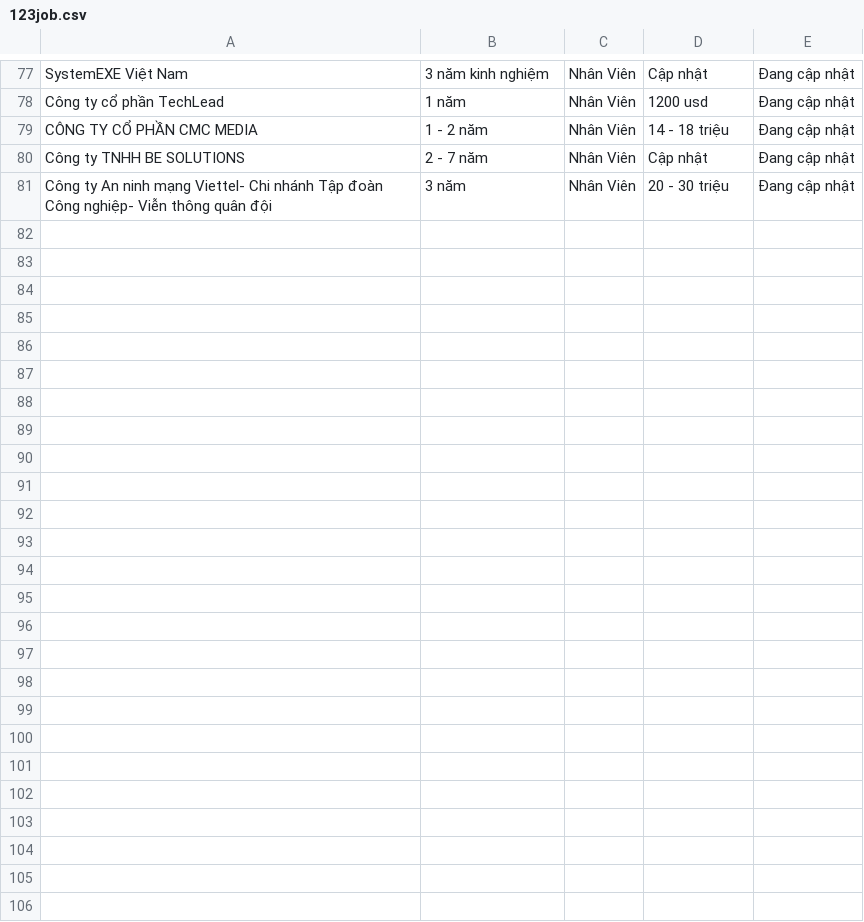
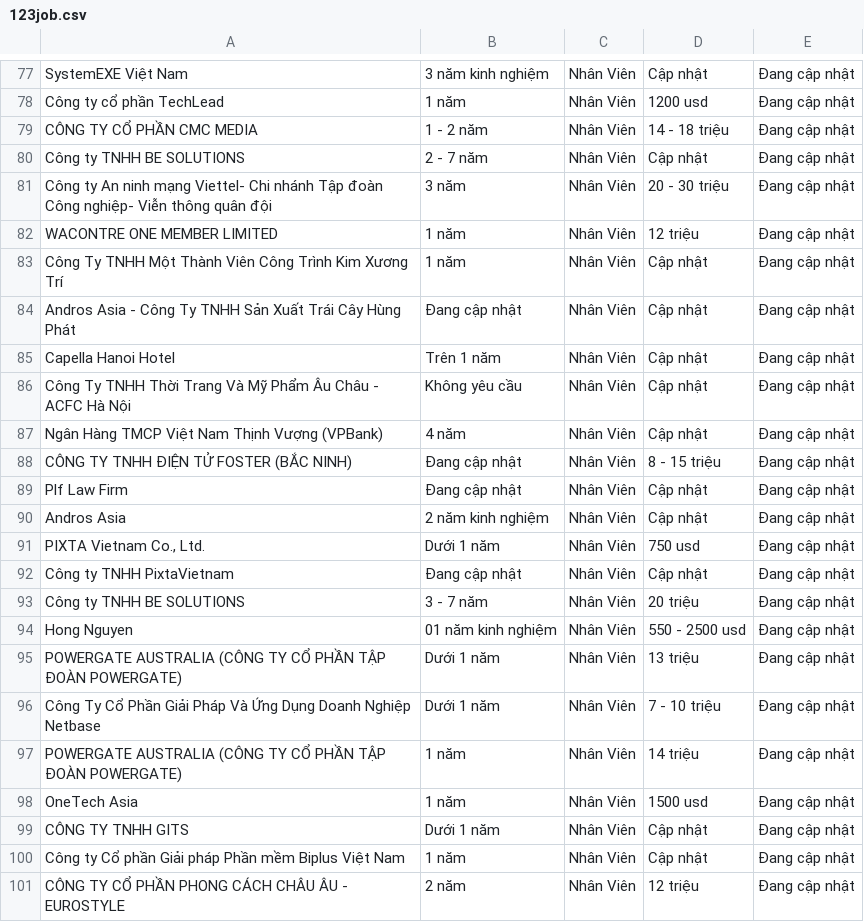
Before and after one commit to MyCrabs/TopDev_Data, a CSV file: data/123job.csv, drawn as a sheet; only a part is shown, gaps mark what is left out; the diff covers the shown part only.

```diff
--- a/data/123job.csv
+++ b/data/123job.csv
@@ -81 +81,21 @@ Công ty TNHH BE SOLUTIONS,2 - 7 năm,Nhân Viên,Cập nhật,Đang cập nhậ
 Công ty An ninh mạng Viettel- Chi nhánh Tập đoàn Công nghiệp- Viễn thông quân đội,3 năm,Nhân Viên,20 - 30 triệu,Đang cập nhật
+WACONTRE ONE MEMBER LIMITED,1 năm,Nhân Viên,12 triệu,Đang cập nhật
+Công Ty TNHH Một Thành Viên Công Trình Kim Xương Trí,1 năm,Nhân Viên,Cập nhật,Đang cập nhật
+Andros Asia - Công Ty TNHH Sản Xuất Trái Cây Hùng Phát,Đang cập nhật,Nhân Viên,Cập nhật,Đang cập nhật
+Capella Hanoi Hotel,Trên 1 năm,Nhân Viên,Cập nhật,Đang cập nhật
+Công Ty TNHH Thời Trang Và Mỹ Phẩm Âu Châu - ACFC Hà Nội,Không yêu cầu,Nhân Viên,Cập nhật,Đang cập nhật
+Ngân Hàng TMCP Việt Nam Thịnh Vượng (VPBank),4 năm,Nhân Viên,Cập nhật,Đang cập nhật
+CÔNG TY TNHH ĐIỆN TỬ FOSTER (BẮC NINH),Đang cập nhật,Nhân Viên,8 - 15 triệu,Đang cập nhật
+Plf Law Firm,Đang cập nhật,Nhân Viên,Cập nhật,Đang cập nhật
+Andros Asia,2 năm kinh nghiệm,Nhân Viên,Cập nhật,Đang cập nhật
+"PIXTA Vietnam Co., Ltd.",Dưới 1 năm,Nhân Viên,750 usd,Đang cập nhật
+Công ty TNHH PixtaVietnam,Đang cập nhật,Nhân Viên,Cập nhật,Đang cập nhật
+Công ty TNHH BE SOLUTIONS,3 - 7 năm,Nhân Viên,20 triệu,Đang cập nhật
+Hong Nguyen,01 năm kinh nghiệm,Nhân Viên,550 - 2500 usd,Đang cập nhật
+POWERGATE AUSTRALIA (CÔNG TY CỔ PHẦN TẬP ĐOÀN POWERGATE),Dưới 1 năm,Nhân Viên,13 triệu,Đang cập nhật
+Công Ty Cổ Phần Giải Pháp Và Ứng Dụng Doanh Nghiệp Netbase,Dưới 1 năm,Nhân Viên,7 - 10 triệu,Đang cập nhật
+POWERGATE AUSTRALIA (CÔNG TY CỔ PHẦN TẬP ĐOÀN POWERGATE),1 năm,Nhân Viên,14 triệu,Đang cập nhật
+OneTech Asia,1 năm,Nhân Viên,1500 usd,Đang cập nhật
+CÔNG TY TNHH GITS,Dưới 1 năm,Nhân Viên,Cập nhật,Đang cập nhật
+Công ty Cổ phần Giải pháp Phần mềm Biplus Việt Nam,1 năm,Nhân Viên,Cập nhật,Đang cập nhật
+CÔNG TY CỔ PHẦN PHONG CÁCH CHÂU ÂU - EUROSTYLE,2 năm,Nhân Viên,12 triệu,Đang cập nhật
```
Also changed, not shown: 9 added rows elsewhere in this file, 5 other files.
